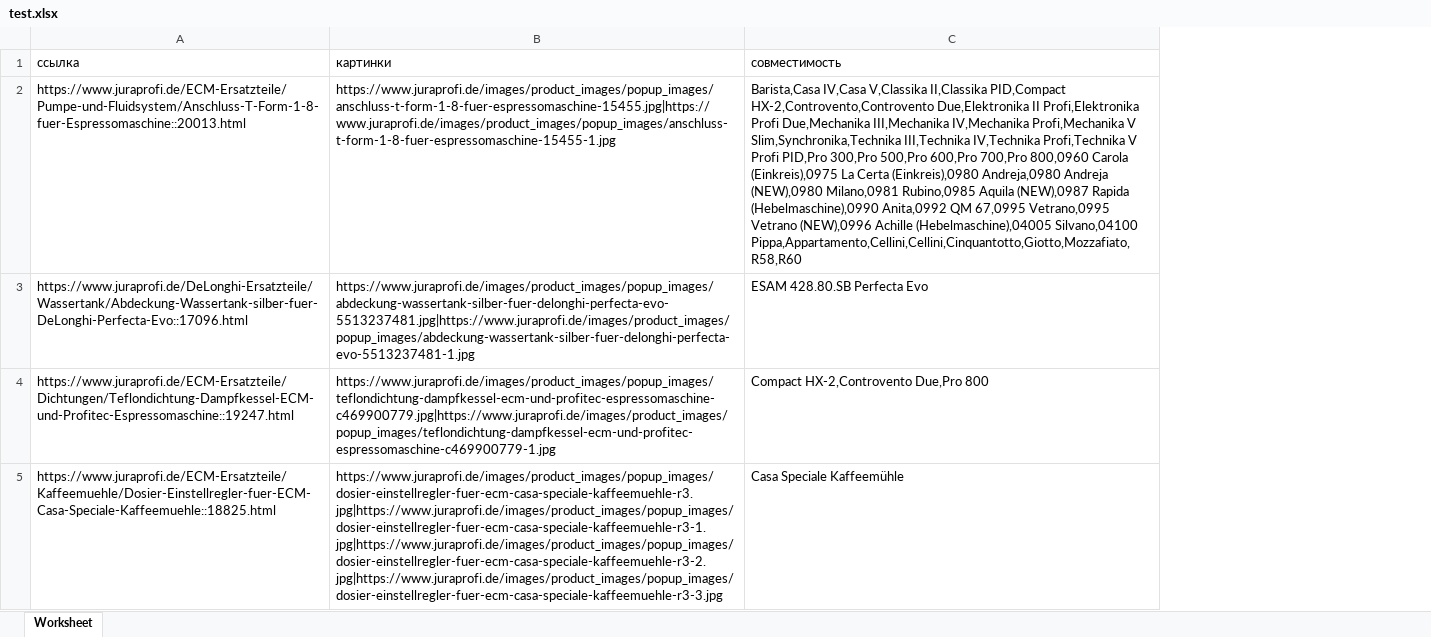
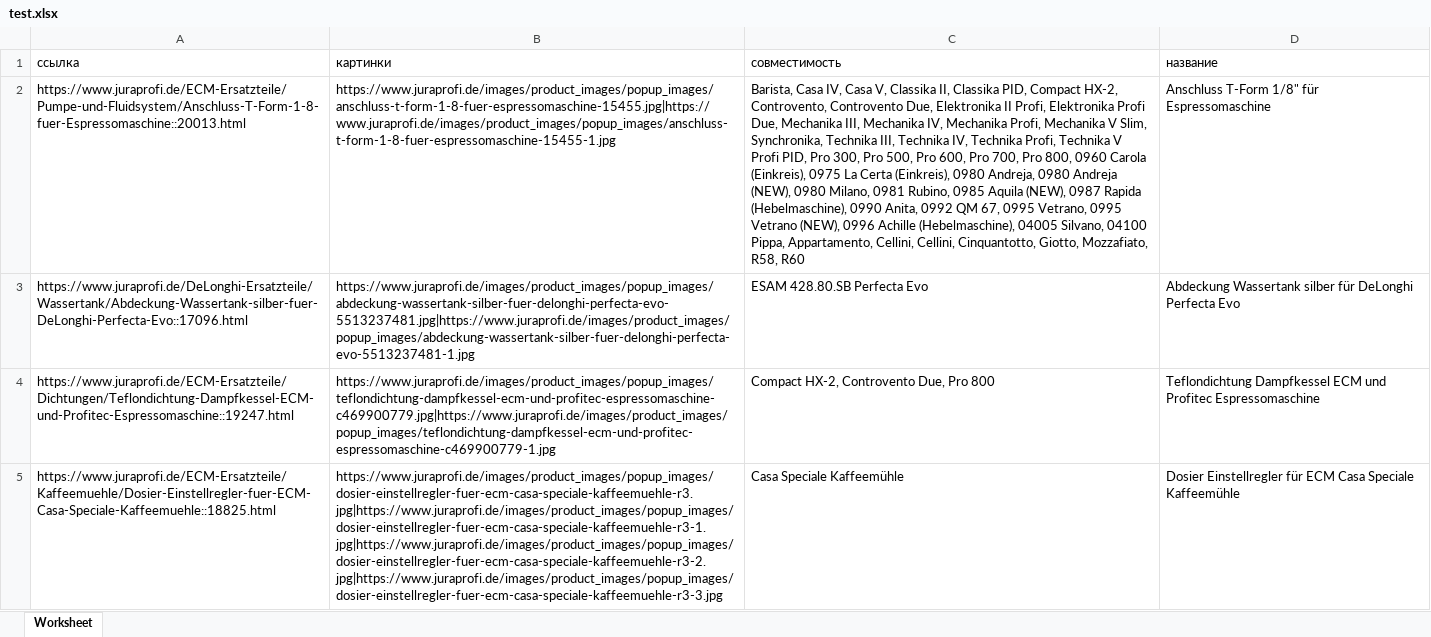
Before and after one commit to KolesnikBg/parser_php, an Excel workbook: test.xlsx, sheet Worksheet, drawn as a sheet; values as stored, in another font and other column widths than the file's, no borders; the diff names each change by its address in the sheet, - before the commit and + after, or states it on an @@ line.

```diff
--- a/test.xlsx (sheet Worksheet)
+++ b/test.xlsx (sheet Worksheet)
+column D (название), rows 2-5: Anschluss T-Form 1/8" für Espressomaschine | Abdeckung Wassertank silber für DeLonghi Perfecta Evo | Teflondichtung Dampfkessel ECM und Profitec Espressomaschine | Dosier Einstellregler für ECM Casa Speciale Kaffeemühle
-C2 (совместимость): Barista,Casa IV,Casa V,Classika II,Classika PID,Compact HX-2,Controvento,Controvento Due,Elektronika II Profi,Elektronika Profi Due,Mechanika III,Mechanika IV,Mechanika Profi,Mechanika V Slim,Synchronika,Technika III,Technika IV,Technika Profi,Technika V Profi PID,Pro 300,Pro 500,Pro 600,Pro 700,Pro 800,0960 Carola (Einkreis),0975 La Certa (Einkreis),0980 Andreja,0980 Andreja (NEW),0980 Milano,0981 Rubino,0985 Aquila (NEW),0987 Rapida (Hebelmaschine),0990 Anita,0992 QM 67,0995 Vetrano,0995 Vetrano (NEW),0996 Achille (Hebelmaschine),04005 Silvano,04100 Pippa,Appartamento,Cellini,Cellini,Cinquantotto,Giotto,Mozzafiato,R58,R60
+C2 (совместимость): Barista, Casa IV, Casa V, Classika II, Classika PID, Compact HX-2, Controvento, Controvento Due, Elektronika II Profi, Elektronika Profi Due, Mechanika III, Mechanika IV, Mechanika Profi, Mechanika V Slim, Synchronika, Technika III, Technika IV, Technika Profi, Technika V Profi PID, Pro 300, Pro 500, Pro 600, Pro 700, Pro 800, 0960 Carola (Einkreis), 0975 La Certa (Einkreis), 0980 Andreja, 0980 Andreja (NEW), 0980 Milano, 0981 Rubino, 0985 Aquila (NEW), 0987 Rapida (Hebelmaschine), 0990 Anita, 0992 QM 67, 0995 Vetrano, 0995 Vetrano (NEW), 0996 Achille (Hebelmaschine), 04005 Silvano, 04100 Pippa, Appartamento, Cellini, Cellini, Cinquantotto, Giotto, Mozzafiato, R58, R60
-C4 (совместимость): Compact HX-2,Controvento Due,Pro 800
+C4 (совместимость): Compact HX-2, Controvento Due, Pro 800
```
Also changed, not shown: 1 other file.
